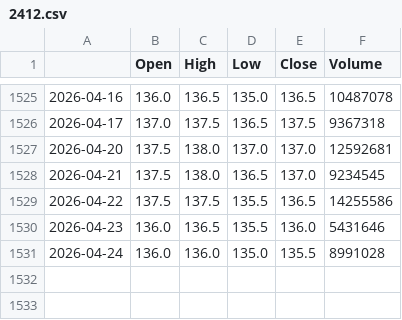
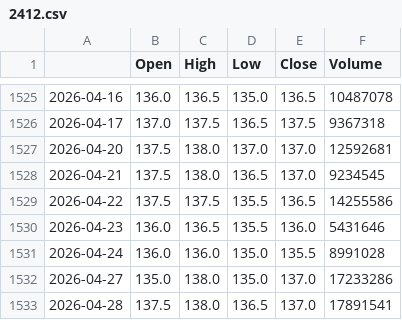
Before and after one commit to b98507014/stock_agent_api, a CSV file: stock_data/2412.csv, drawn as a sheet; only a part is shown, gaps mark what is left out.

```diff
--- a/stock_data/2412.csv
+++ b/stock_data/2412.csv
@@ -1531 +1531,3 @@
 2026-04-24,136.0,136.0,135.0,135.5,8991028
+2026-04-27,135.0,138.0,135.0,137.0,17233286
+2026-04-28,137.5,138.0,136.5,137.0,17891541
```
Also changed, not shown: stock_data/2317.csv, stock_data/2330.csv, 28 other files.
